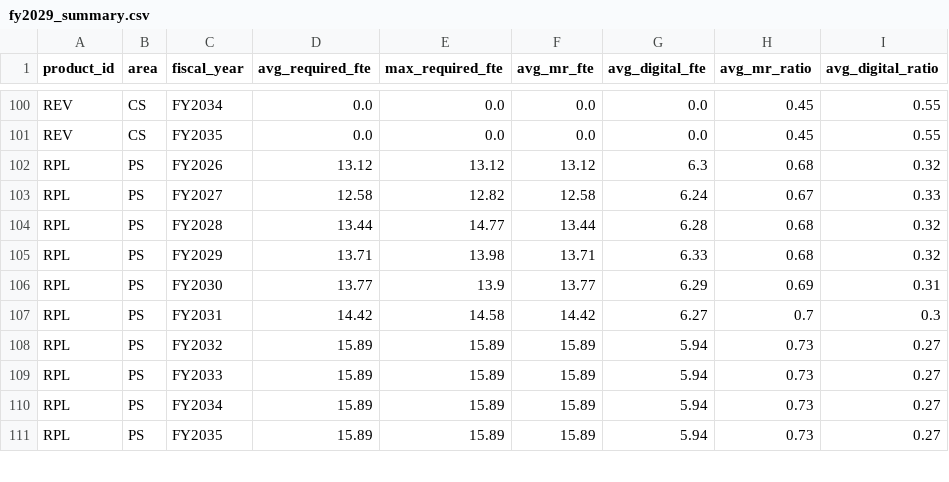
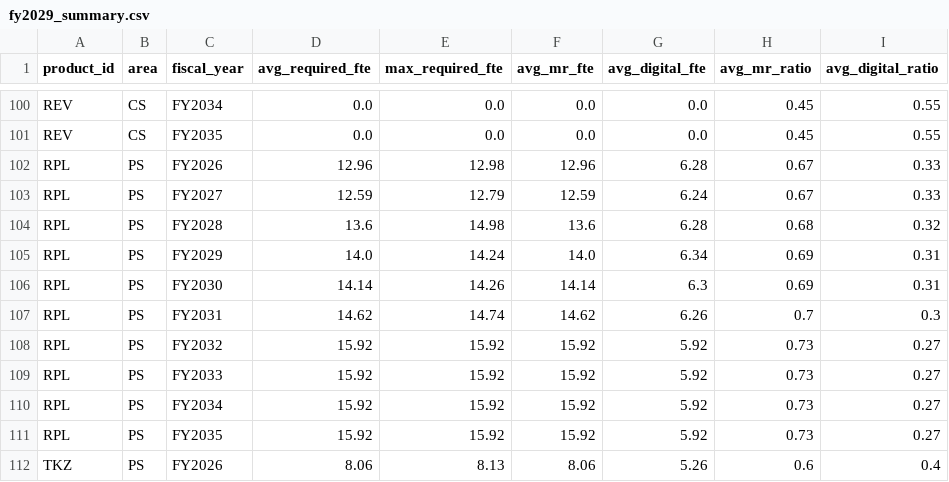
Before and after one commit to satonuma/resource_aloc, a CSV file: output/fy2029_summary.csv, drawn as a sheet; only a part is shown, gaps mark what is left out; the diff covers the shown part only.

```diff
--- a/output/fy2029_summary.csv
+++ b/output/fy2029_summary.csv
@@ -101,11 +101,12 @@ REV,CS,FY2034,0.0,0.0,0.0,0.0,0.45,0.55
 REV,CS,FY2035,0.0,0.0,0.0,0.0,0.45,0.55
-RPL,PS,FY2026,13.12,13.12,13.12,6.3,0.68,0.32
-RPL,PS,FY2027,12.58,12.82,12.58,6.24,0.67,0.33
-RPL,PS,FY2028,13.44,14.77,13.44,6.28,0.68,0.32
-RPL,PS,FY2029,13.71,13.98,13.71,6.33,0.68,0.32
-RPL,PS,FY2030,13.77,13.9,13.77,6.29,0.69,0.31
-RPL,PS,FY2031,14.42,14.58,14.42,6.27,0.7,0.3
-RPL,PS,FY2032,15.89,15.89,15.89,5.94,0.73,0.27
-RPL,PS,FY2033,15.89,15.89,15.89,5.94,0.73,0.27
-RPL,PS,FY2034,15.89,15.89,15.89,5.94,0.73,0.27
-RPL,PS,FY2035,15.89,15.89,15.89,5.94,0.73,0.27
+RPL,PS,FY2026,12.96,12.98,12.96,6.28,0.67,0.33
+RPL,PS,FY2027,12.59,12.79,12.59,6.24,0.67,0.33
+RPL,PS,FY2028,13.6,14.98,13.6,6.28,0.68,0.32
+RPL,PS,FY2029,14.0,14.24,14.0,6.34,0.69,0.31
+RPL,PS,FY2030,14.14,14.26,14.14,6.3,0.69,0.31
+RPL,PS,FY2031,14.62,14.74,14.62,6.26,0.7,0.3
+RPL,PS,FY2032,15.92,15.92,15.92,5.92,0.73,0.27
+RPL,PS,FY2033,15.92,15.92,15.92,5.92,0.73,0.27
+RPL,PS,FY2034,15.92,15.92,15.92,5.92,0.73,0.27
+RPL,PS,FY2035,15.92,15.92,15.92,5.92,0.73,0.27
+TKZ,PS,FY2026,8.06,8.13,8.06,5.26,0.6,0.4
```
Also changed, not shown: 1 added row, 2 removed rows and 98 edited cells elsewhere in this file, output/fy2029_area_fy.csv, output/fy2029_fte_detail.csv, 4 other files.
